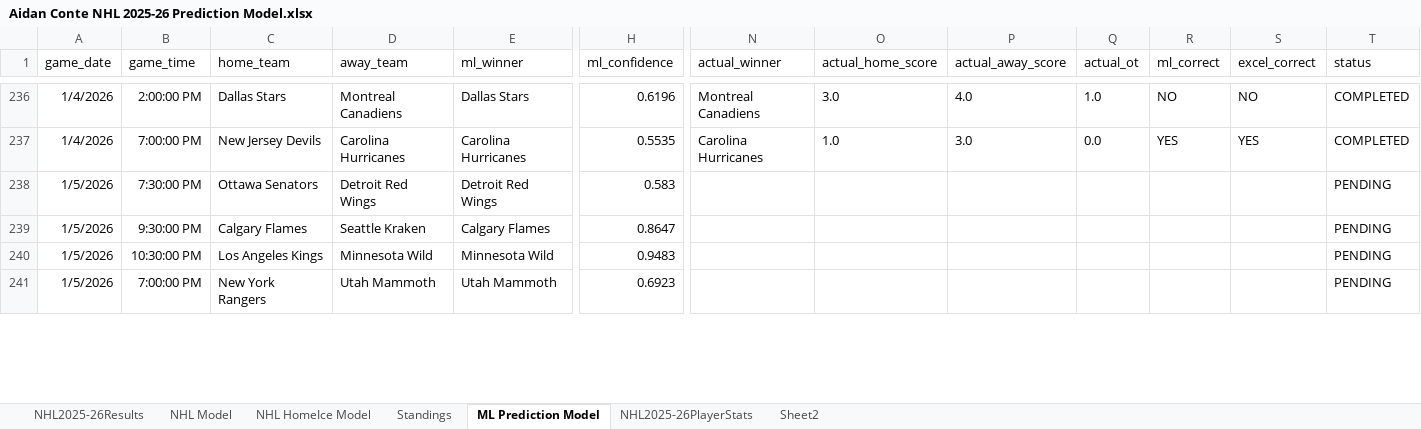
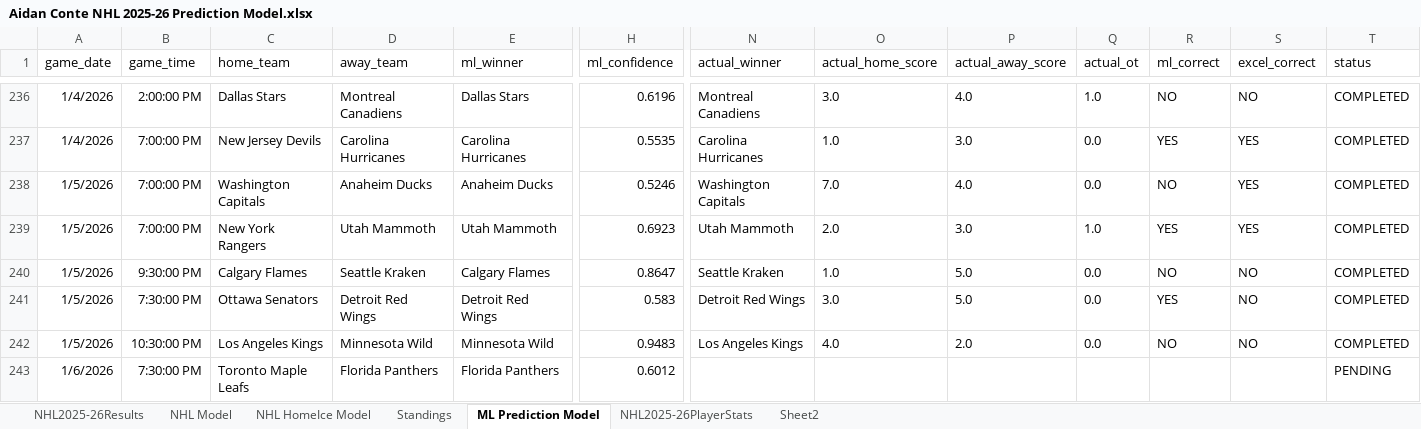
Before and after one commit to AidzNasty/NHL-Prediction-Model, an Excel workbook: Aidan Conte NHL 2025-26 Prediction Model.xlsx, sheet ML Prediction Model, drawn as a sheet; only a part is shown, gaps mark what is left out; values as stored, in another font and other column widths than the file's, no borders; table styles not drawn; removed rows and columns are numbered as before the commit, all else as after; rows hold the shown columns only; the diff covers the shown part only; the diff names each change by its address in the sheet, - before the commit and + after, or states it on an @@ line.

```diff
--- a/Aidan Conte NHL 2025-26 Prediction Model.xlsx (sheet ML Prediction Model)
+++ b/Aidan Conte NHL 2025-26 Prediction Model.xlsx (sheet ML Prediction Model)
-B238 (game_time): 7:30:00 PM
+B238 (game_time): 7:00:00 PM
-C238 (home_team): Ottawa Senators
+C238 (home_team): Washington Capitals
-D238 (away_team): Detroit Red Wings
+D238 (away_team): Anaheim Ducks
-E238 (ml_winner): Detroit Red Wings
+E238 (ml_winner): Anaheim Ducks
-H238 (ml_confidence): 0.583
+H238 (ml_confidence): 0.5246
-N238 (actual_winner): (empty)
+N238 (actual_winner): Washington Capitals
-O238 (actual_home_score): (empty)
+O238 (actual_home_score): 7.0
-P238 (actual_away_score): (empty)
+P238 (actual_away_score): 4.0
-Q238 (actual_ot): (empty)
+Q238 (actual_ot): 0.0
-R238 (ml_correct): (empty)
+R238 (ml_correct): NO
-S238 (excel_correct): (empty)
+S238 (excel_correct): YES
-T238 (status): PENDING
+T238 (status): COMPLETED
+row 239: 1/5/2026 | 7:00:00 PM | New York Rangers | Utah Mammoth | Utah Mammoth | 0.6923 | Utah Mammoth | 2.0 | 3.0 | 1.0 | YES | YES | COMPLETED
-N240 (actual_winner): (empty)
+N240 (actual_winner): Seattle Kraken
-O240 (actual_home_score): (empty)
+O240 (actual_home_score): 1.0
-P240 (actual_away_score): (empty)
+P240 (actual_away_score): 5.0
-Q240 (actual_ot): (empty)
+Q240 (actual_ot): 0.0
-R240 (ml_correct): (empty)
+R240 (ml_correct): NO
-S240 (excel_correct): (empty)
+S240 (excel_correct): NO
-T240 (status): PENDING
+T240 (status): COMPLETED
+row 241: 1/5/2026 | 7:30:00 PM | Ottawa Senators | Detroit Red Wings | Detroit Red Wings | 0.583 | Detroit Red Wings | 3.0 | 5.0 | 0.0 | YES | NO | COMPLETED
-N242 (actual_winner): (empty)
+N242 (actual_winner): Los Angeles Kings
-O242 (actual_home_score): (empty)
+O242 (actual_home_score): 4.0
-P242 (actual_away_score): (empty)
+P242 (actual_away_score): 2.0
-Q242 (actual_ot): (empty)
+Q242 (actual_ot): 0.0
-R242 (ml_correct): (empty)
+R242 (ml_correct): NO
-S242 (excel_correct): (empty)
+S242 (excel_correct): NO
-T242 (status): PENDING
+T242 (status): COMPLETED
-row 241: 1/5/2026 | 7:00:00 PM | New York Rangers | Utah Mammoth | Utah Mammoth | 0.6923 |  |  |  |  |  |  | PENDING
+row 243: 1/6/2026 | 7:30:00 PM | Toronto Maple Leafs | Florida Panthers | Florida Panthers | 0.6012 |  |  |  |  |  |  | PENDING
```
Also changed, not shown: 8 added rows, 139 moved rows and 9 edited cells elsewhere in this sheet, sheet NHL HomeIce Model, sheet NHL Model, sheet Standings, sheet NHL2025-26Results.
